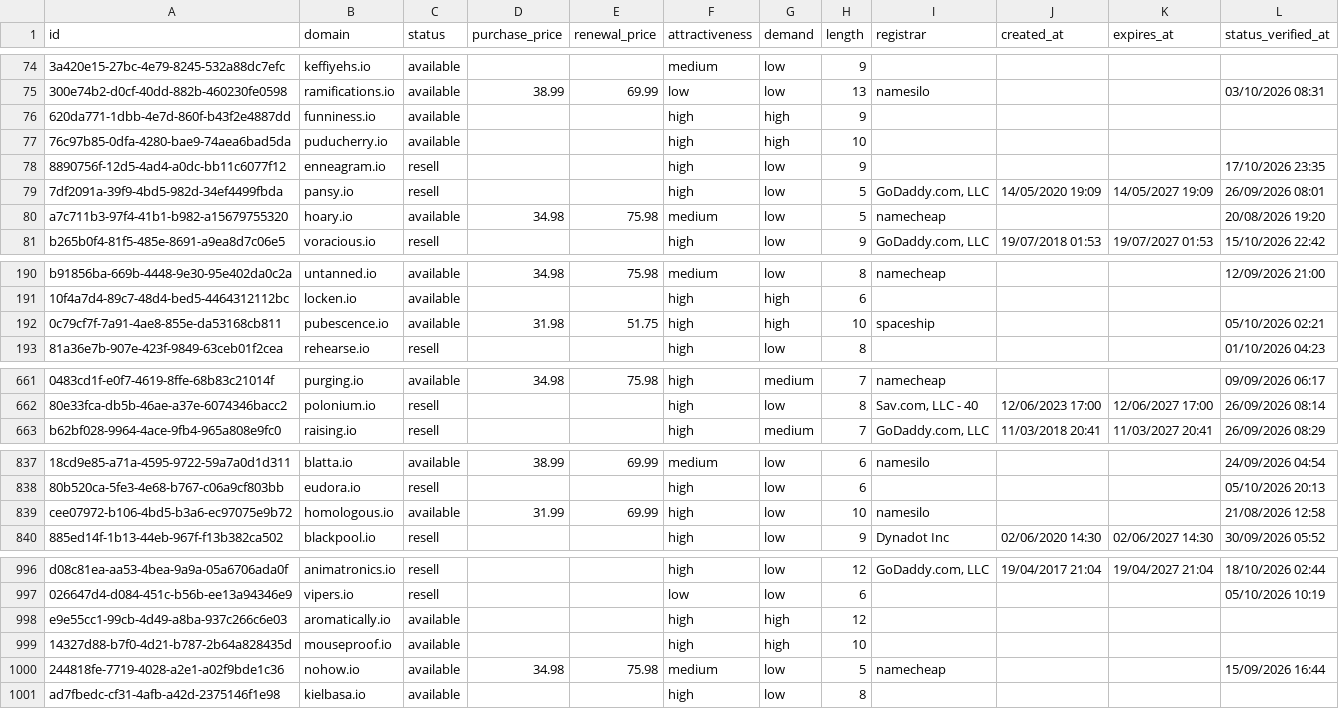
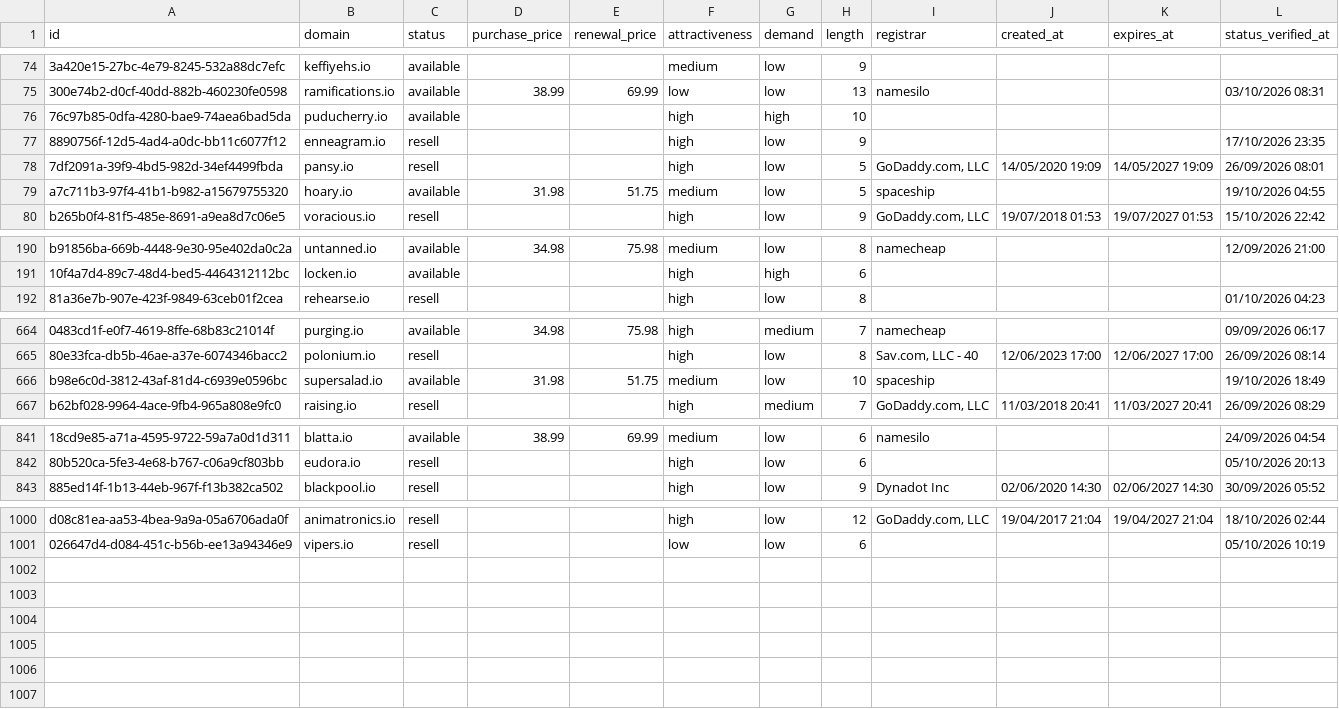
Before and after one commit to UniqueDomains/io-oneword-domains, a CSV file: io.csv, drawn as a sheet; only a part is shown, gaps mark what is left out; removed rows and columns are numbered as before the commit, all else as after; the diff covers the shown part only; the diff names each change by its address in the sheet, - before the commit and + after, or states it on an @@ line.

Commit message:
Domains update

```diff
--- a/io.csv
+++ b/io.csv
-row 76: 620da771-1dbb-4e7d-860f-b43f2e4887dd | funniness.io | available |  |  | high | high | 9
-D79 (purchase_price): 34.98
+D79 (purchase_price): 31.98
-E79 (renewal_price): 75.98
+E79 (renewal_price): 51.75
-I79 (registrar): namecheap
+I79 (registrar): spaceship
-L79 (status_verified_at): 20/08/2026 19:20
+L79 (status_verified_at): 19/10/2026 04:55
-row 192: 0c79cf7f-7a91-4ae8-855e-da53168cb811 | pubescence.io | available | 31.98 | 51.75 | high | high | 10 | spaceship |  |  | 05/10/2026 02:21
+row 666: b98e6c0d-3812-43af-81d4-c6939e0596bc | supersalad.io | available | 31.98 | 51.75 | medium | low | 10 | spaceship |  |  | 19/10/2026 18:49
-row 839: cee07972-b106-4bd5-b3a6-ec97075e9b72 | homologous.io | available | 31.99 | 69.99 | high | low | 10 | namesilo |  |  | 21/08/2026 12:58
-row 998: e9e55cc1-99cb-4d49-a8ba-937c266c6e03 | aromatically.io | available |  |  | high | high | 12
-row 999: 14327d88-b7f0-4d21-b787-2b64a828435d | mouseproof.io | available |  |  | high | high | 10
-row 1000: 244818fe-7719-4028-a2e1-a02f9bde1c36 | nohow.io | available | 34.98 | 75.98 | medium | low | 5 | namecheap |  |  | 15/09/2026 16:44
-row 1001: ad7fbedc-cf31-4afb-a42d-2375146f1e98 | kielbasa.io | available |  |  | high | low | 8
```
Also changed, not shown: 6 added rows and 26 edited cells elsewhere in this file, 4 other files.
